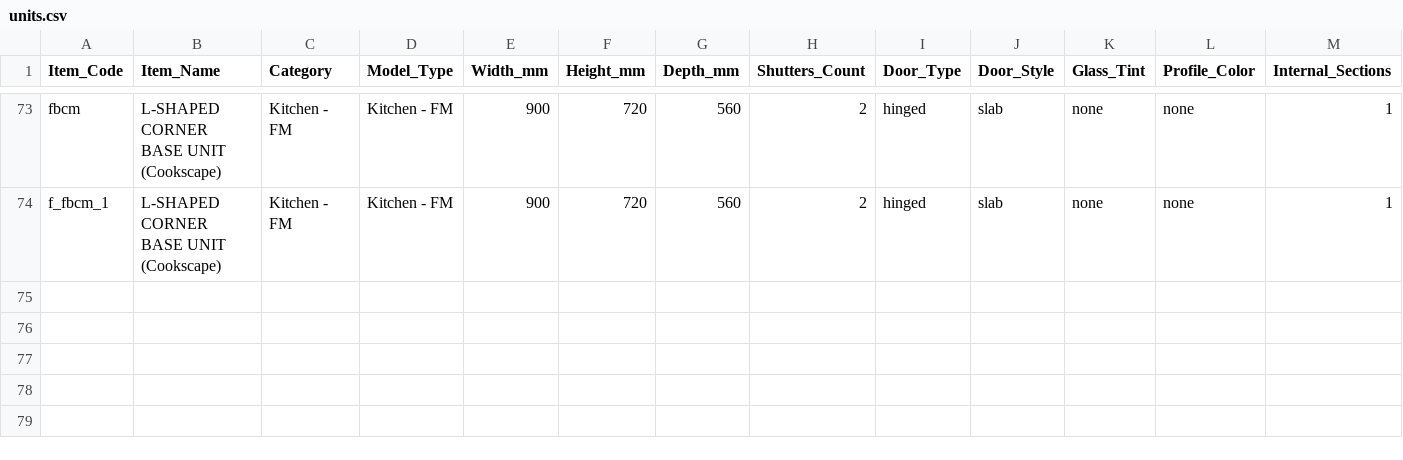
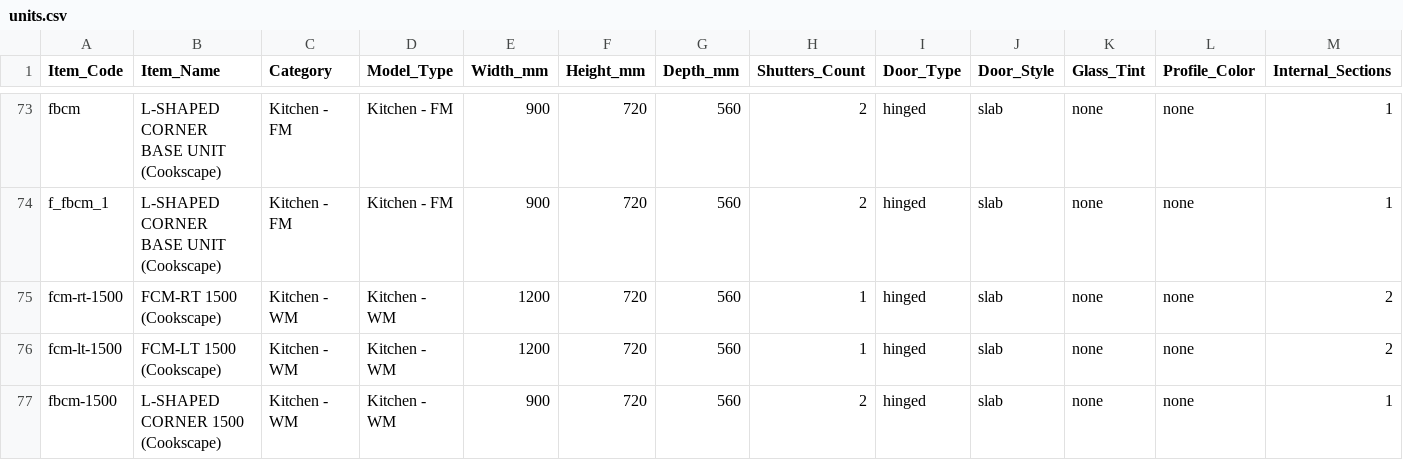
Before and after one commit to webappcookscape/Orbix_studio, a CSV file: units.csv, drawn as a sheet; only a part is shown, gaps mark what is left out; rows hold the shown columns only; the diff names each change by its address in the sheet, - before the commit and + after, or states it on an @@ line.

```diff
--- a/units.csv
+++ b/units.csv
+row 75: fcm-rt-1500 | FCM-RT 1500 (Cookscape) | Kitchen - WM | Kitchen - WM | 1200 | 720 | 560 | 1 | hinged | slab | none | none | 2
+row 76: fcm-lt-1500 | FCM-LT 1500 (Cookscape) | Kitchen - WM | Kitchen - WM | 1200 | 720 | 560 | 1 | hinged | slab | none | none | 2
+row 77: fbcm-1500 | L-SHAPED CORNER 1500 (Cookscape) | Kitchen - WM | Kitchen - WM | 900 | 720 | 560 | 2 | hinged | slab | none | none | 1
```
Also changed, not shown: 13 other files.
